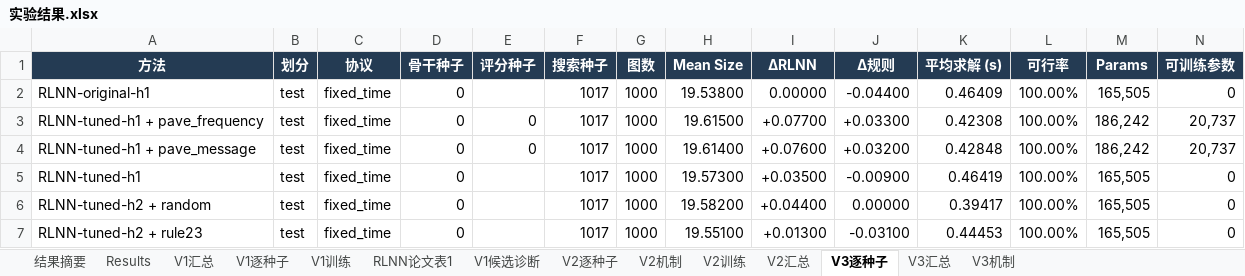
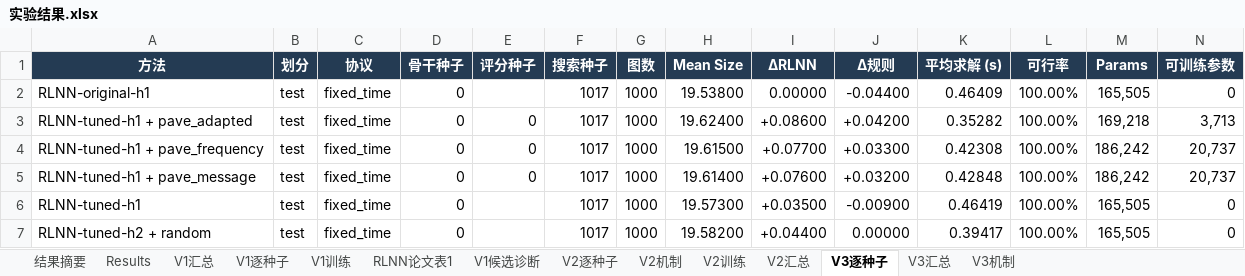
Before and after one commit to YuqiWang-code/RLNN_lab, an Excel workbook: docs/实验结果.xlsx, sheet V3逐种子, drawn as a sheet; only a part is shown; the shorter side is filled out with more unchanged rows; values as stored, in another font and other column widths than the file's, no borders; rows hold the shown columns only; the diff names each change by its address in the sheet, - before the commit and + after, or states it on an @@ line.

```diff
--- a/docs/实验结果.xlsx (sheet V3逐种子)
+++ b/docs/实验结果.xlsx (sheet V3逐种子)
+row 3: RLNN-tuned-h1 + pave_adapted | test | fixed_time | 0 | 0 | 1017 | 1000 | 19.62400 | +0.08600 | +0.04200 | 0.35282 | 100.00% | 169,218 | 3,713
```
Also changed, not shown: sheet V3机制, sheet V3汇总, 7 other files.
